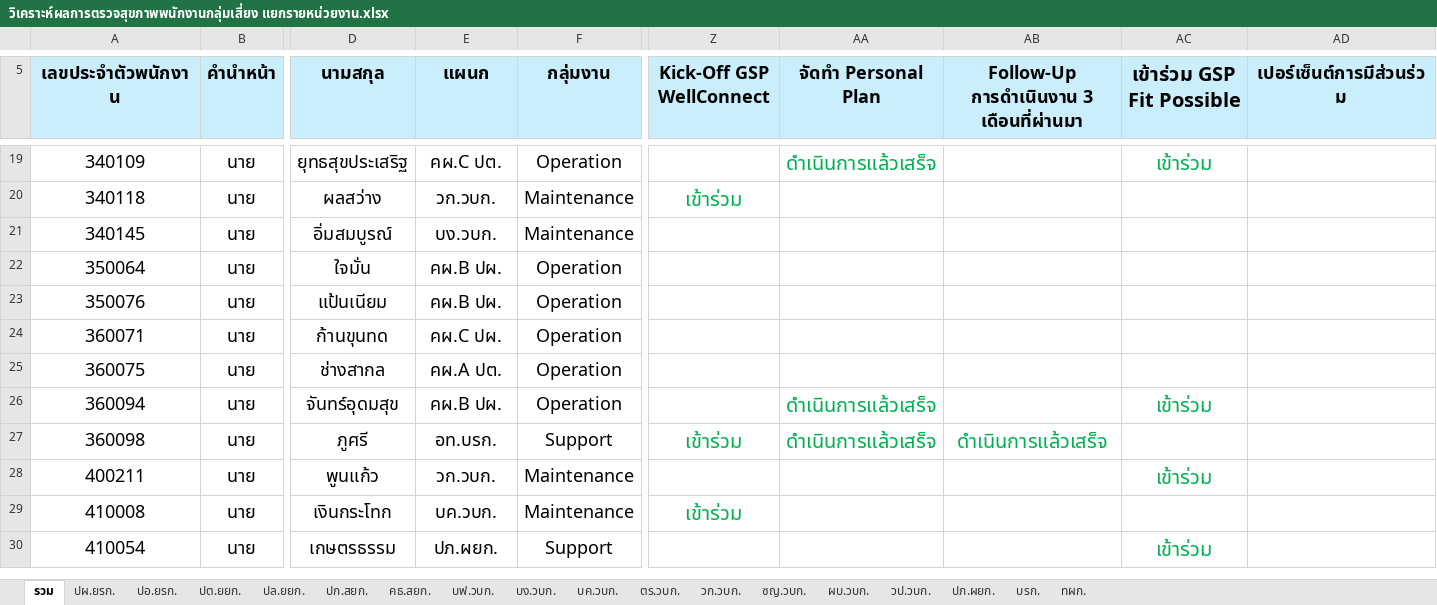
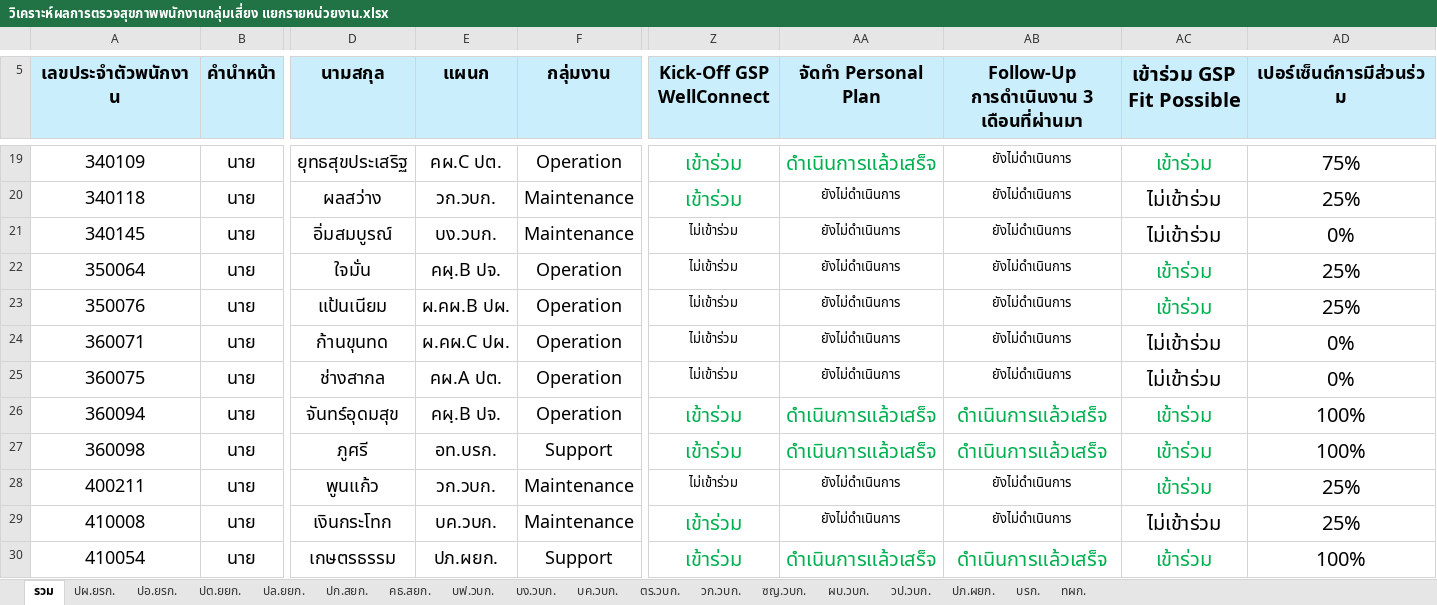
Before and after one commit to PTT-GSP/WellConnect, an Excel workbook: วิเคราะห์ผลการตรวจสุขภาพพนักงานกลุ่มเสี่ยง แยกรายหน่วยงาน.xlsx, sheet รวม, drawn as a sheet; only a part is shown, gaps mark what is left out; values as stored, in another font and other column widths than the file's, no borders; conditional formats not drawn; the diff covers the shown part only; the diff names each change by its address in the sheet, - before the commit and + after, or states it on an @@ line.

```diff
--- a/วิเคราะห์ผลการตรวจสุขภาพพนักงานกลุ่มเสี่ยง แยกรายหน่วยงาน.xlsx (sheet รวม)
+++ b/วิเคราะห์ผลการตรวจสุขภาพพนักงานกลุ่มเสี่ยง แยกรายหน่วยงาน.xlsx (sheet รวม)
-Z19 (Kick-Off GSP WellConnect): (empty)
+Z19 (Kick-Off GSP WellConnect): เข้าร่วม
-AB19:AB25: (empty)
+AB19:AB25: ยังไม่ดำเนินการ
-AD19 (เปอร์เซ็นต์การมีส่วนร่วม): (empty)
+AD19 (เปอร์เซ็นต์การมีส่วนร่วม): 75%
-AA20:AA25 (จัดทำ Personal Plan): (empty)
+AA20:AA25 (จัดทำ Personal Plan): ยังไม่ดำเนินการ
-AC20:AC21 (เข้าร่วม GSP Fit Possible): (empty)
+AC20:AC21 (เข้าร่วม GSP Fit Possible): ไม่เข้าร่วม
-AD20 (เปอร์เซ็นต์การมีส่วนร่วม): (empty)
+AD20 (เปอร์เซ็นต์การมีส่วนร่วม): 25%
-Z21:Z25 (Kick-Off GSP WellConnect): (empty)
+Z21:Z25 (Kick-Off GSP WellConnect): ไม่เข้าร่วม
-AD21 (เปอร์เซ็นต์การมีส่วนร่วม): (empty)
+AD21 (เปอร์เซ็นต์การมีส่วนร่วม): 0%
-E22 (แผนก): คผ.B ปผ.
+E22 (แผนก): คผฺ.B ปจ.
-AC22:AC23 (เข้าร่วม GSP Fit Possible): (empty)
+AC22:AC23 (เข้าร่วม GSP Fit Possible): เข้าร่วม
-AD22:AD23 (เปอร์เซ็นต์การมีส่วนร่วม): (empty)
+AD22:AD23 (เปอร์เซ็นต์การมีส่วนร่วม): 25%
-E23 (แผนก): คผ.B ปผ.
+E23 (แผนก): ผ.คผ.B ปผ.
-E24 (แผนก): คผ.C ปผ.
+E24 (แผนก): ผ.คผ.C ปผ.
-AC24:AC25 (เข้าร่วม GSP Fit Possible): (empty)
+AC24:AC25 (เข้าร่วม GSP Fit Possible): ไม่เข้าร่วม
-AD24:AD25 (เปอร์เซ็นต์การมีส่วนร่วม): (empty)
+AD24:AD25 (เปอร์เซ็นต์การมีส่วนร่วม): 0%
-E26 (แผนก): คผ.B ปผ.
+E26 (แผนก): คผฺ.B ปจ.
-Z26 (Kick-Off GSP WellConnect): (empty)
+Z26 (Kick-Off GSP WellConnect): เข้าร่วม
-AB26: (empty)
+AB26: ดำเนินการแล้วเสร็จ
-AD26:AD27 (เปอร์เซ็นต์การมีส่วนร่วม): (empty)
+AD26:AD27 (เปอร์เซ็นต์การมีส่วนร่วม): 100%
-AC27 (เข้าร่วม GSP Fit Possible): (empty)
+AC27 (เข้าร่วม GSP Fit Possible): เข้าร่วม
-Z28 (Kick-Off GSP WellConnect): (empty)
+Z28 (Kick-Off GSP WellConnect): ไม่เข้าร่วม
-AA28:AA29 (จัดทำ Personal Plan): (empty)
+AA28:AA29 (จัดทำ Personal Plan): ยังไม่ดำเนินการ
-AB28:AB29: (empty)
+AB28:AB29: ยังไม่ดำเนินการ
-AD28:AD29 (เปอร์เซ็นต์การมีส่วนร่วม): (empty)
+AD28:AD29 (เปอร์เซ็นต์การมีส่วนร่วม): 25%
-AC29 (เข้าร่วม GSP Fit Possible): (empty)
+AC29 (เข้าร่วม GSP Fit Possible): ไม่เข้าร่วม
-Z30 (Kick-Off GSP WellConnect): (empty)
+Z30 (Kick-Off GSP WellConnect): เข้าร่วม
-AA30 (จัดทำ Personal Plan): (empty)
+AA30 (จัดทำ Personal Plan): ดำเนินการแล้วเสร็จ
-AB30: (empty)
+AB30: ดำเนินการแล้วเสร็จ
-AD30 (เปอร์เซ็นต์การมีส่วนร่วม): (empty)
+AD30 (เปอร์เซ็นต์การมีส่วนร่วม): 100%
```
Also changed, not shown: 490 edited cells elsewhere in this sheet, formulas that keep their value, 1 other file.
